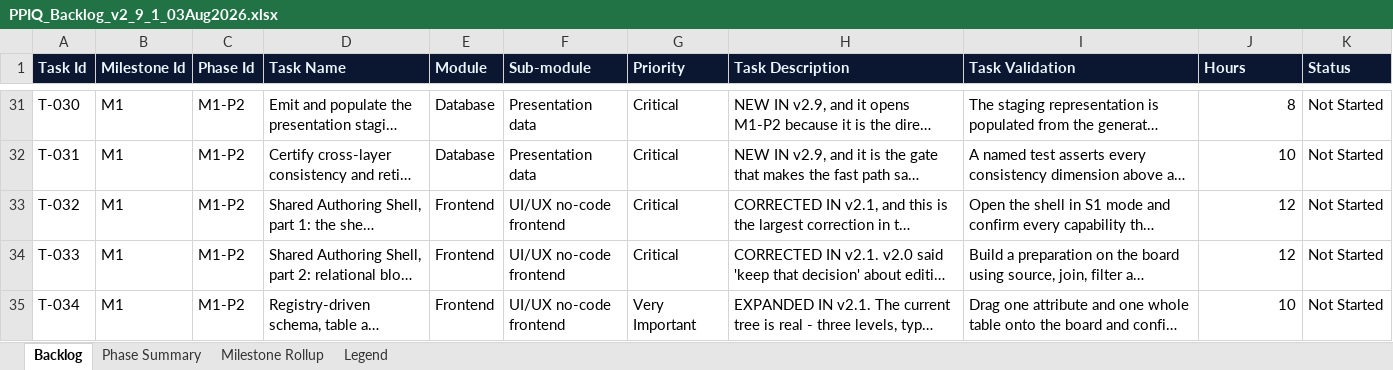
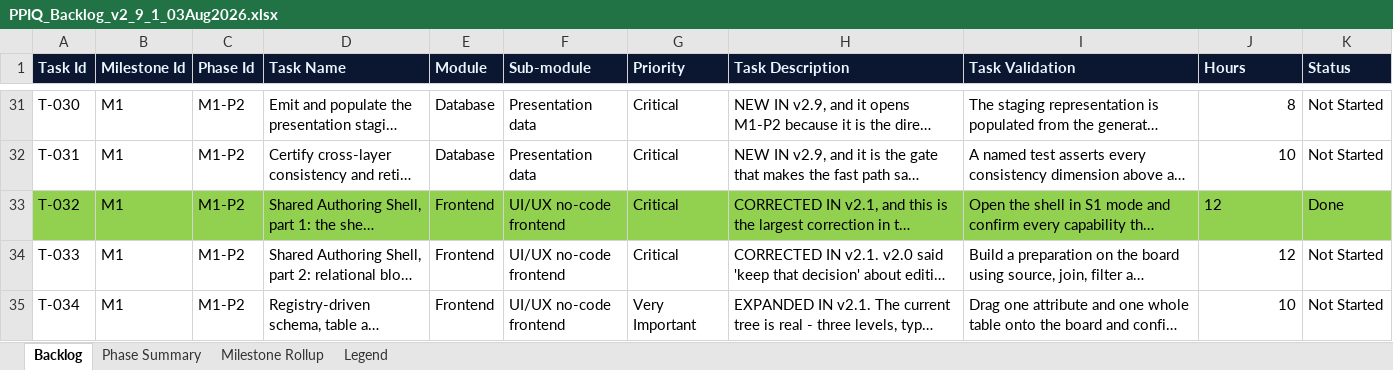
Before and after one commit to kgamal369/PlantProcess-IQ, an Excel workbook: Documentation/docs/Product Book/PPIQ_Backlog_v2_9_1_03Aug2026.xlsx, sheet Backlog, drawn as a sheet; only a part is shown, gaps mark what is left out; long unchanged cells end in …; values as stored, in another font and other column widths than the file's, no borders; the diff covers the shown part only; the diff names each change by its address in the sheet, - before the commit and + after, or states it on an @@ line.

```diff
--- a/Documentation/docs/Product Book/PPIQ_Backlog_v2_9_1_03Aug2026.xlsx (sheet Backlog)
+++ b/Documentation/docs/Product Book/PPIQ_Backlog_v2_9_1_03Aug2026.xlsx (sheet Backlog)
-A33:K33 fill: none
+A33:K33 fill: #92D050
-J33 alignment: right
+J33 alignment: left
-K33 (Status): Not Started
+K33 (Status): Done
```
Also changed, not shown: 4 edited cells and cell formats elsewhere in this sheet, 26 other files.
